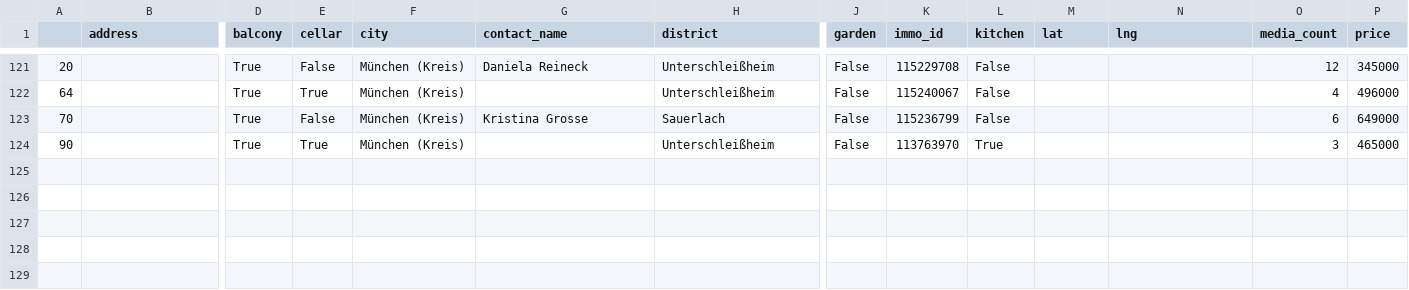
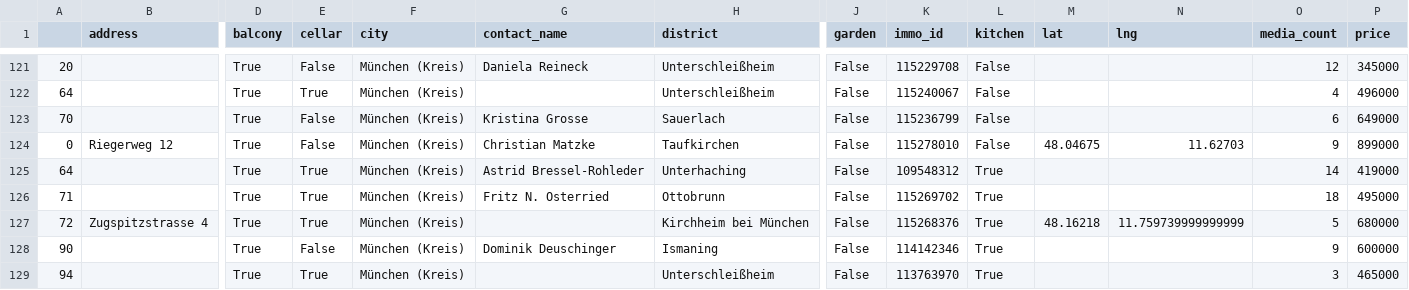
Before and after one commit to toebsen/ImmoSpider, a CSV file: DATA/apartment_buy/dataset.csv, drawn as a sheet; only a part is shown, gaps mark what is left out; addresses are those after the commit; rows hold the shown columns only; the diff names each change by its address in the sheet, - before the commit and + after, or states it on an @@ line.

Commit message:
update data

```diff
--- a/DATA/apartment_buy/dataset.csv
+++ b/DATA/apartment_buy/dataset.csv
+row 124: 0 | Riegerweg 12 | True | False | München (Kreis) | Christian Matzke | Taufkirchen | False | 115278010 | False | 48.04675 | 11.62703 | 9 | 899000
+row 125: 64 |  | True | True | München (Kreis) | Astrid Bressel-Rohleder | Unterhaching | False | 109548312 | True |  |  | 14 | 419000
+row 126: 71 |  | True | True | München (Kreis) | Fritz N. Osterried | Ottobrunn | False | 115269702 | True |  |  | 18 | 495000
+row 127: 72 | Zugspitzstrasse 4 | True | True | München (Kreis) |  | Kirchheim bei München | False | 115268376 | True | 48.16218 | 11.759739999999999 | 5 | 680000
+row 128: 90 |  | True | False | München (Kreis) | Dominik Deuschinger | Ismaning | False | 114142346 | True |  |  | 9 | 600000
-A129: 90
+A129: 94
```
Also changed, not shown: DATA/apartment_buy/apartment_buy_2020-01-13.csv.
